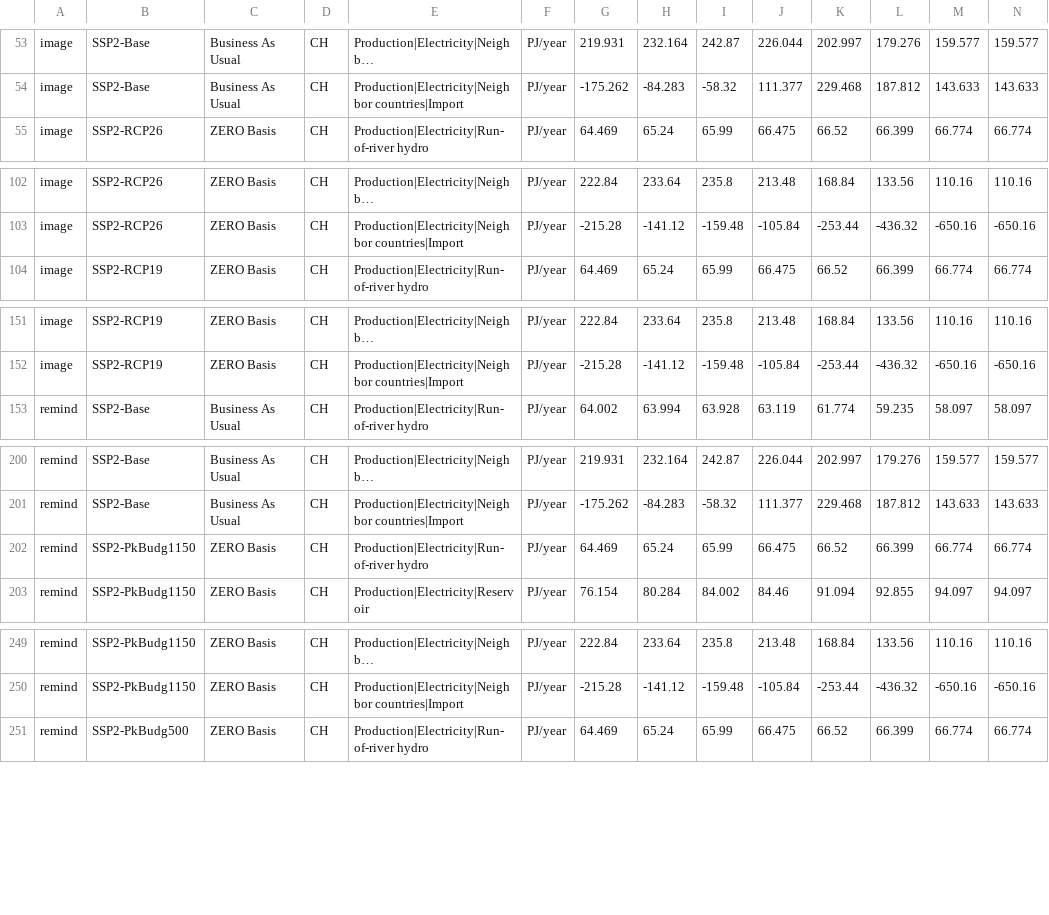
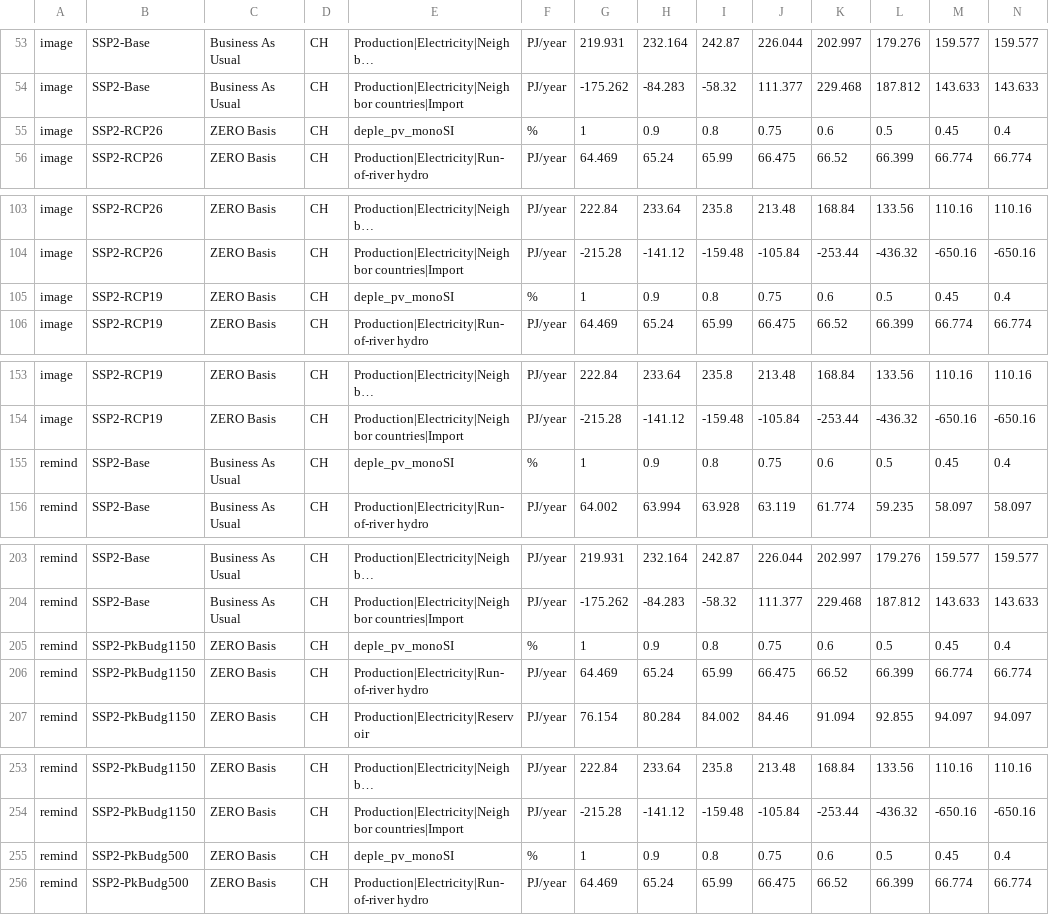
Before and after one commit to alideoro/Team_PV, a CSV file: energy-perspective-2050-switzerland-main/scenario_data/scenario_data.csv, drawn as a sheet; only a part is shown, gaps mark what is left out; long unchanged cells end in …; rows hold the shown columns only; the diff names each change by its address in the sheet, - before the commit and + after, or states it on an @@ line.

Commit message:
Update scenario_data.csv

```diff
--- a/energy-perspective-2050-switzerland-main/scenario_data/scenario_data.csv
+++ b/energy-perspective-2050-switzerland-main/scenario_data/scenario_data.csv
+row 55: image | SSP2-RCP26 | ZERO Basis | CH | deple_pv_monoSI | % | 1 | 0.9 | 0.8 | 0.75 | 0.6 | 0.5 | 0.45 | 0.4
+row 105: image | SSP2-RCP19 | ZERO Basis | CH | deple_pv_monoSI | % | 1 | 0.9 | 0.8 | 0.75 | 0.6 | 0.5 | 0.45 | 0.4
+row 155: remind | SSP2-Base | Business As Usual | CH | deple_pv_monoSI | % | 1 | 0.9 | 0.8 | 0.75 | 0.6 | 0.5 | 0.45 | 0.4
+row 205: remind | SSP2-PkBudg1150 | ZERO Basis | CH | deple_pv_monoSI | % | 1 | 0.9 | 0.8 | 0.75 | 0.6 | 0.5 | 0.45 | 0.4
+row 255: remind | SSP2-PkBudg500 | ZERO Basis | CH | deple_pv_monoSI | % | 1 | 0.9 | 0.8 | 0.75 | 0.6 | 0.5 | 0.45 | 0.4
```
